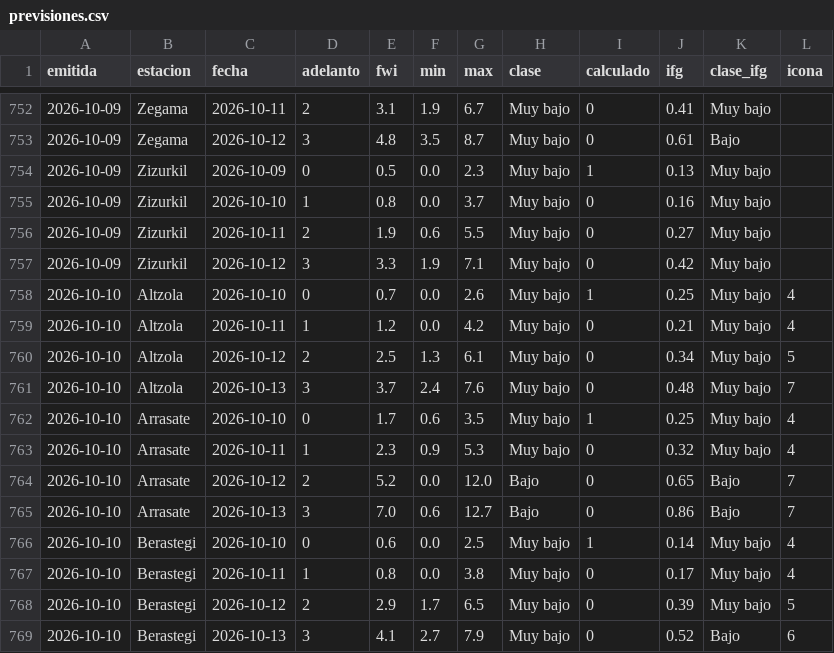
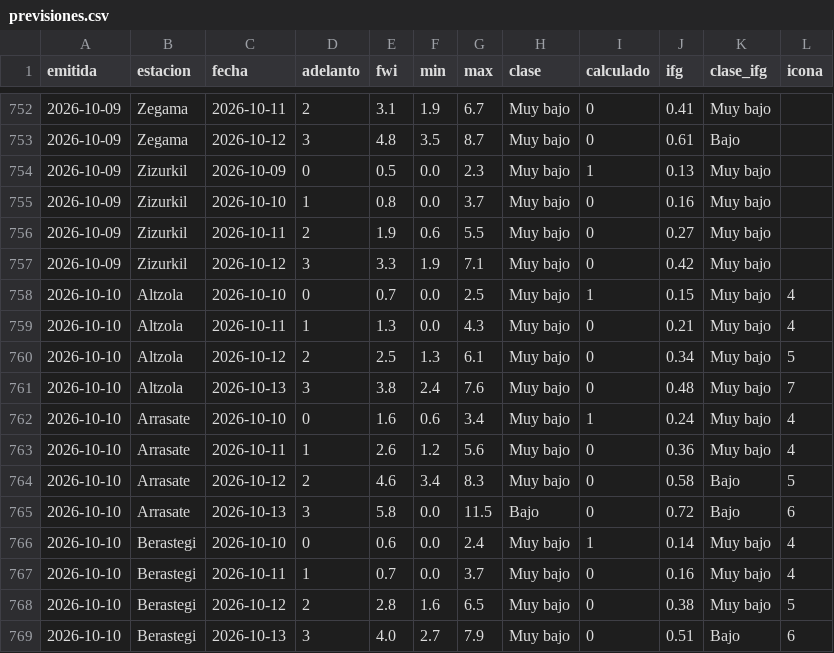
Before and after one commit to irratiamendiak/panel-fwi, a CSV file: datos/previsiones.csv, drawn as a sheet; only a part is shown, gaps mark what is left out; the diff covers the shown part only.

Commit message:
Actualiza datos FWI 2026-10-10

```diff
--- a/datos/previsiones.csv
+++ b/datos/previsiones.csv
@@ -757,13 +757,13 @@ emitida,estacion,fecha,adelanto,fwi,min,max,clase,calculado,ifg,clase_ifg,icona
 2026-10-09,Zizurkil,2026-10-12,3,3.3,1.9,7.1,Muy bajo,0,0.42,Muy bajo,
-2026-10-10,Altzola,2026-10-10,0,0.7,0.0,2.6,Muy bajo,1,0.25,Muy bajo,4
-2026-10-10,Altzola,2026-10-11,1,1.2,0.0,4.2,Muy bajo,0,0.21,Muy bajo,4
+2026-10-10,Altzola,2026-10-10,0,0.7,0.0,2.5,Muy bajo,1,0.15,Muy bajo,4
+2026-10-10,Altzola,2026-10-11,1,1.3,0.0,4.3,Muy bajo,0,0.21,Muy bajo,4
 2026-10-10,Altzola,2026-10-12,2,2.5,1.3,6.1,Muy bajo,0,0.34,Muy bajo,5
-2026-10-10,Altzola,2026-10-13,3,3.7,2.4,7.6,Muy bajo,0,0.48,Muy bajo,7
-2026-10-10,Arrasate,2026-10-10,0,1.7,0.6,3.5,Muy bajo,1,0.25,Muy bajo,4
-2026-10-10,Arrasate,2026-10-11,1,2.3,0.9,5.3,Muy bajo,0,0.32,Muy bajo,4
-2026-10-10,Arrasate,2026-10-12,2,5.2,0.0,12.0,Bajo,0,0.65,Bajo,7
-2026-10-10,Arrasate,2026-10-13,3,7.0,0.6,12.7,Bajo,0,0.86,Bajo,7
-2026-10-10,Berastegi,2026-10-10,0,0.6,0.0,2.5,Muy bajo,1,0.14,Muy bajo,4
-2026-10-10,Berastegi,2026-10-11,1,0.8,0.0,3.8,Muy bajo,0,0.17,Muy bajo,4
-2026-10-10,Berastegi,2026-10-12,2,2.9,1.7,6.5,Muy bajo,0,0.39,Muy bajo,5
-2026-10-10,Berastegi,2026-10-13,3,4.1,2.7,7.9,Muy bajo,0,0.52,Bajo,6
+2026-10-10,Altzola,2026-10-13,3,3.8,2.4,7.6,Muy bajo,0,0.48,Muy bajo,7
+2026-10-10,Arrasate,2026-10-10,0,1.6,0.6,3.4,Muy bajo,1,0.24,Muy bajo,4
+2026-10-10,Arrasate,2026-10-11,1,2.6,1.2,5.6,Muy bajo,0,0.36,Muy bajo,4
+2026-10-10,Arrasate,2026-10-12,2,4.6,3.4,8.3,Muy bajo,0,0.58,Bajo,5
+2026-10-10,Arrasate,2026-10-13,3,5.8,0.0,11.5,Bajo,0,0.72,Bajo,6
+2026-10-10,Berastegi,2026-10-10,0,0.6,0.0,2.4,Muy bajo,1,0.14,Muy bajo,4
+2026-10-10,Berastegi,2026-10-11,1,0.7,0.0,3.7,Muy bajo,0,0.16,Muy bajo,4
+2026-10-10,Berastegi,2026-10-12,2,2.8,1.6,6.5,Muy bajo,0,0.38,Muy bajo,5
+2026-10-10,Berastegi,2026-10-13,3,4.0,2.7,7.9,Muy bajo,0,0.51,Bajo,6
```
Also changed, not shown: 129 edited cells elsewhere in this file, 4 other files.
